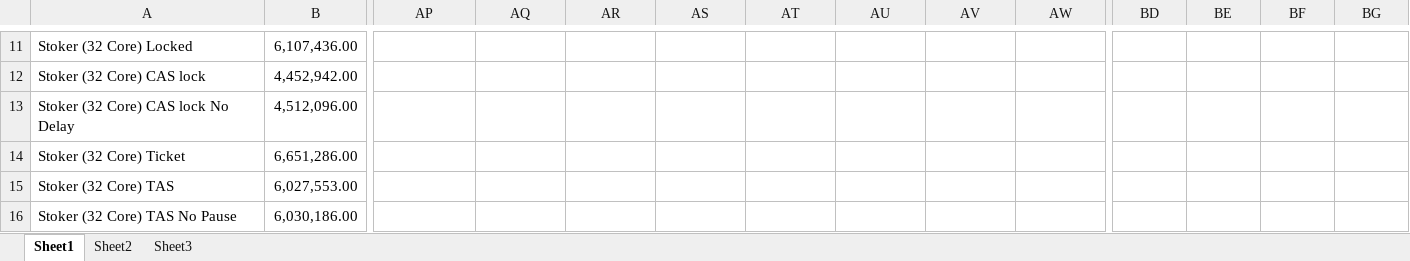
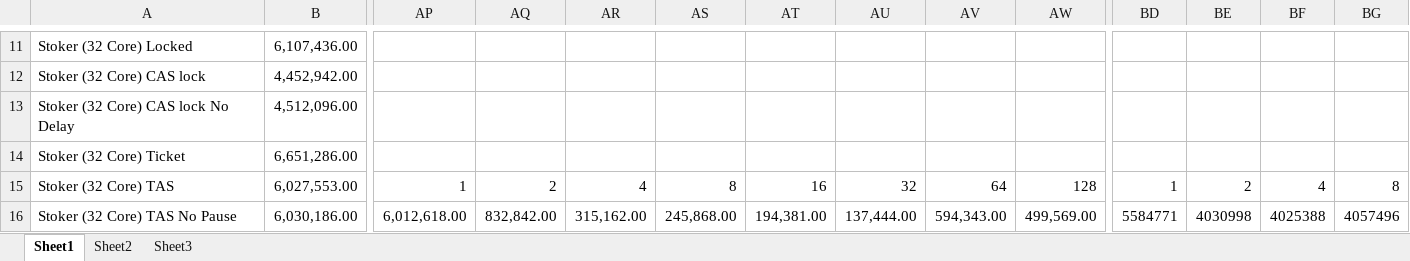
Before and after one commit to gibsonma/FYP, an Excel workbook: Data Structures/linked_list/Singly Linked Buffer/MPMC_ALT.xlsx, sheet Sheet1, drawn as a sheet; only a part is shown, gaps mark what is left out; values as stored, in another font and other column widths than the file's, no borders; charts and pictures not drawn; the diff covers the shown part only; the diff names each change by its address in the sheet, - before the commit and + after, or states it on an @@ line.

```diff
--- a/Data Structures/linked_list/Singly Linked Buffer/MPMC_ALT.xlsx (sheet Sheet1)
+++ b/Data Structures/linked_list/Singly Linked Buffer/MPMC_ALT.xlsx (sheet Sheet1)
-AP15: (empty)
+AP15: 1
-AQ15: (empty)
+AQ15: 2
-AR15: (empty)
+AR15: 4
-AS15: (empty)
+AS15: 8
-AT15: (empty)
+AT15: 16
-AU15: (empty)
+AU15: 32
-AV15: (empty)
+AV15: 64
-AW15: (empty)
+AW15: 128
-BD15: (empty)
+BD15: 1
-BE15: (empty)
+BE15: 2
-BF15: (empty)
+BF15: 4
-BG15: (empty)
+BG15: 8
-AP16: (empty)
+AP16: 6,012,618.00
-AQ16: (empty)
+AQ16: 832,842.00
-AR16: (empty)
+AR16: 315,162.00
-AS16: (empty)
+AS16: 245,868.00
-AT16: (empty)
+AT16: 194,381.00
-AU16: (empty)
+AU16: 137,444.00
-AV16: (empty)
+AV16: 594,343.00
-AW16: (empty)
+AW16: 499,569.00
-BD16: (empty)
+BD16: 5584771
-BE16: (empty)
+BE16: 4030998
-BF16: (empty)
+BF16: 4025388
-BG16: (empty)
+BG16: 4057496
```
Also changed, not shown: 1 added row, 1 removed row and 668 edited cells elsewhere in this sheet, charts or pictures, Data Structures/hash_table/hash_table_data.xlsx, 2 other files.
